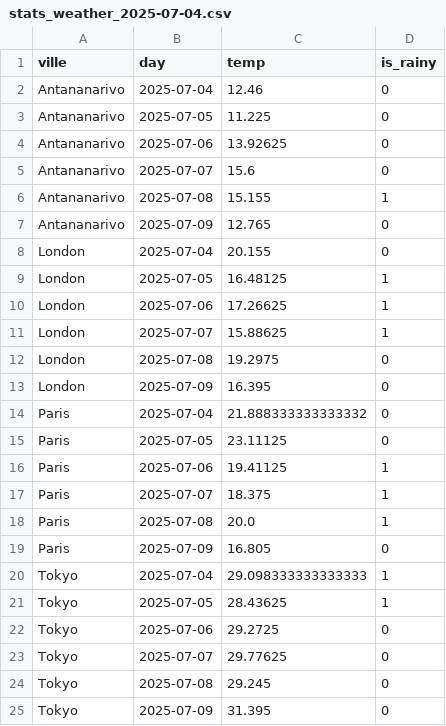
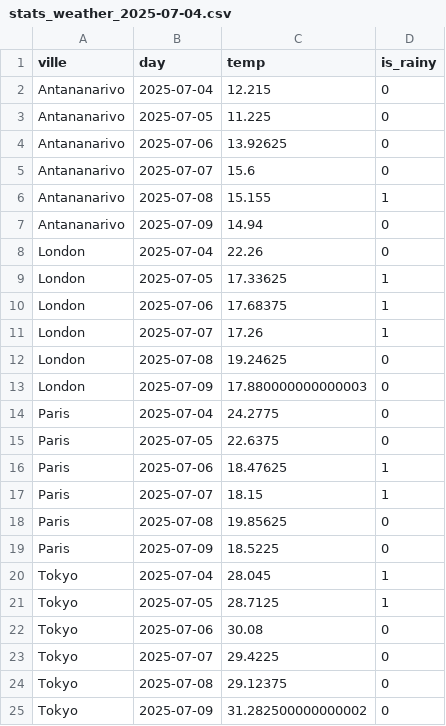
Before and after one commit to Ny-Antsaniaina/donnees2-IA-STD23030, a CSV file: data/stats_weather_2025-07-04.csv, drawn as a sheet.

```diff
--- a/data/stats_weather_2025-07-04.csv
+++ b/data/stats_weather_2025-07-04.csv
@@ -1,3 +1,3 @@
 ville,day,temp,is_rainy
-Antananarivo,2025-07-04,12.46,0
+Antananarivo,2025-07-04,12.215,0
 Antananarivo,2025-07-05,11.225,0
@@ -6,20 +6,20 @@ Antananarivo,2025-07-07,15.6,0
 Antananarivo,2025-07-08,15.155,1
-Antananarivo,2025-07-09,12.765,0
-London,2025-07-04,20.155,0
-London,2025-07-05,16.48125,1
-London,2025-07-06,17.26625,1
-London,2025-07-07,15.88625,1
-London,2025-07-08,19.2975,0
-London,2025-07-09,16.395,0
-Paris,2025-07-04,21.888333333333332,0
-Paris,2025-07-05,23.11125,0
-Paris,2025-07-06,19.41125,1
-Paris,2025-07-07,18.375,1
-Paris,2025-07-08,20.0,1
-Paris,2025-07-09,16.805,0
-Tokyo,2025-07-04,29.098333333333333,1
-Tokyo,2025-07-05,28.43625,1
-Tokyo,2025-07-06,29.2725,0
-Tokyo,2025-07-07,29.77625,0
-Tokyo,2025-07-08,29.245,0
-Tokyo,2025-07-09,31.395,0
+Antananarivo,2025-07-09,14.94,0
+London,2025-07-04,22.26,0
+London,2025-07-05,17.33625,1
+London,2025-07-06,17.68375,1
+London,2025-07-07,17.26,1
+London,2025-07-08,19.24625,0
+London,2025-07-09,17.880000000000003,0
+Paris,2025-07-04,24.2775,0
+Paris,2025-07-05,22.6375,0
+Paris,2025-07-06,18.47625,1
+Paris,2025-07-07,18.15,1
+Paris,2025-07-08,19.85625,0
+Paris,2025-07-09,18.5225,0
+Tokyo,2025-07-04,28.045,1
+Tokyo,2025-07-05,28.7125,1
+Tokyo,2025-07-06,30.08,0
+Tokyo,2025-07-07,29.4225,0
+Tokyo,2025-07-08,29.12375,0
+Tokyo,2025-07-09,31.282500000000002,0
```
Also changed, not shown: data/clean_weather_2025-07-04.csv, data/merge_weather.csv, 6 other files.
